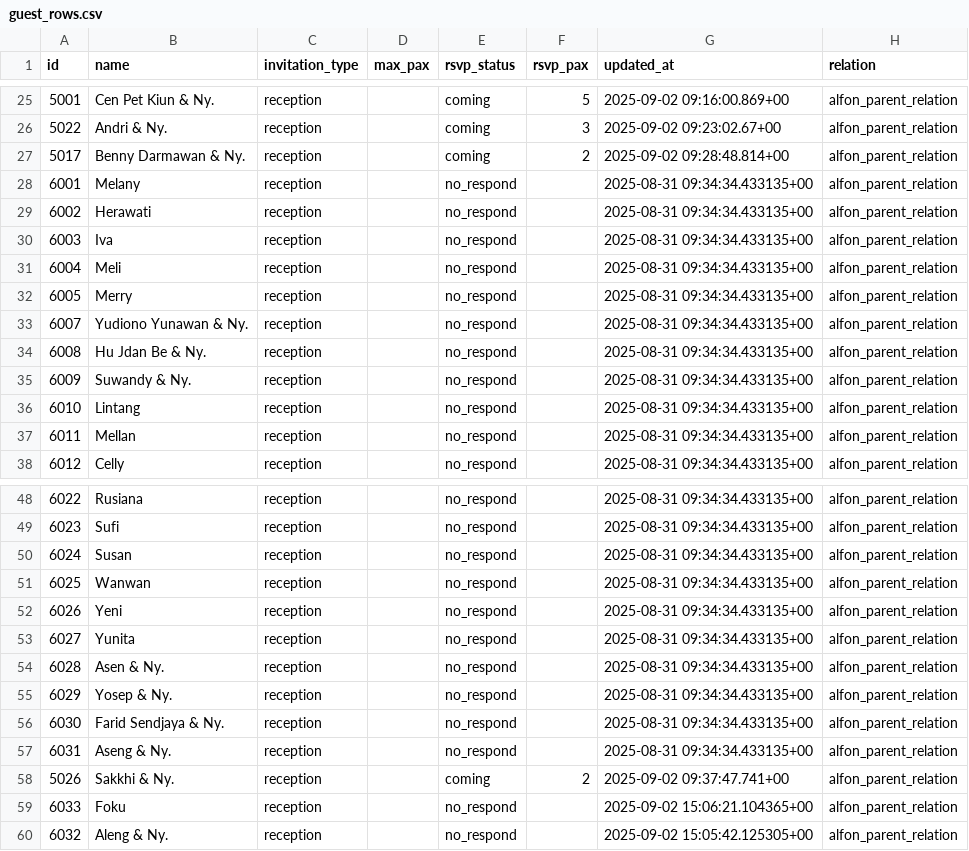
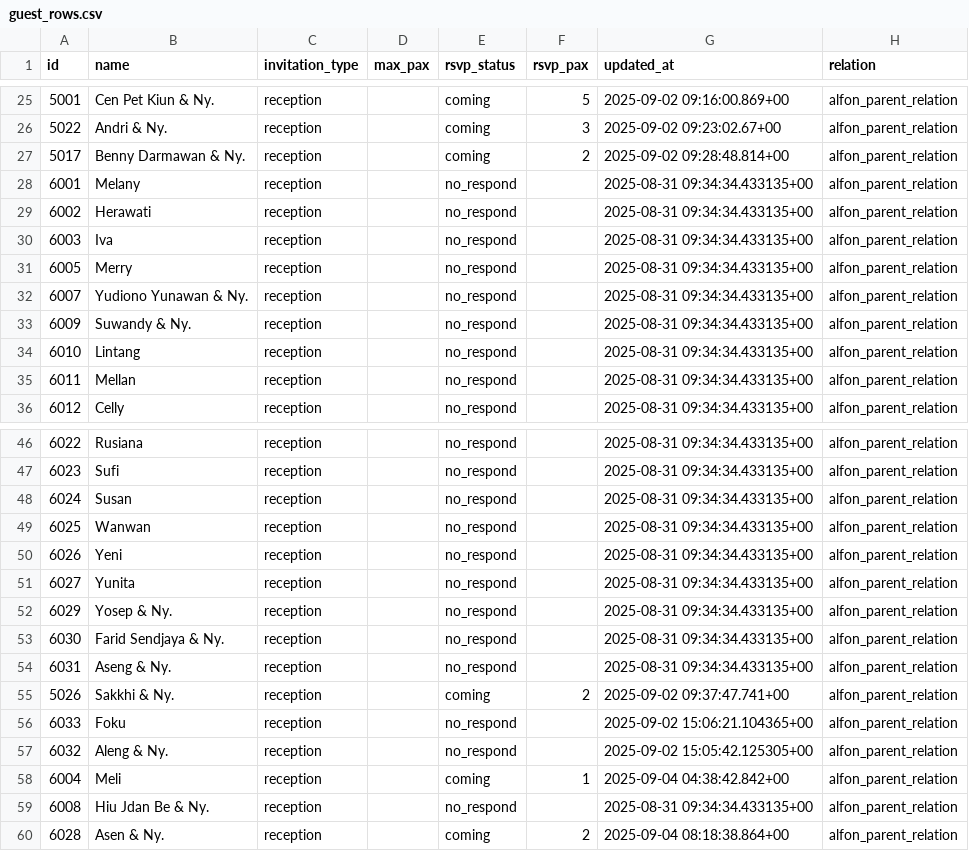
Before and after one commit to alfonski/wed-guest-helper, a CSV file: guest_rows.csv, drawn as a sheet; only a part is shown, gaps mark what is left out; removed rows and columns are numbered as before the commit, all else as after; the diff names each change by its address in the sheet, - before the commit and + after, or states it on an @@ line.

```diff
--- a/guest_rows.csv
+++ b/guest_rows.csv
-row 31: 6004 | Meli | reception |  | no_respond |  | 2025-08-31 09:34:34.433135+00 | alfon_parent_relation
-row 34: 6008 | Hu Jdan Be & Ny. | reception |  | no_respond |  | 2025-08-31 09:34:34.433135+00 | alfon_parent_relation
-row 54: 6028 | Asen & Ny. | reception |  | no_respond |  | 2025-08-31 09:34:34.433135+00 | alfon_parent_relation
+row 58: 6004 | Meli | reception |  | coming | 1 | 2025-09-04 04:38:42.842+00 | alfon_parent_relation
+row 59: 6008 | Hiu Jdan Be & Ny. | reception |  | no_respond |  | 2025-08-31 09:34:34.433135+00 | alfon_parent_relation
+row 60: 6028 | Asen & Ny. | reception |  | coming | 2 | 2025-09-04 08:18:38.864+00 | alfon_parent_relation
```
